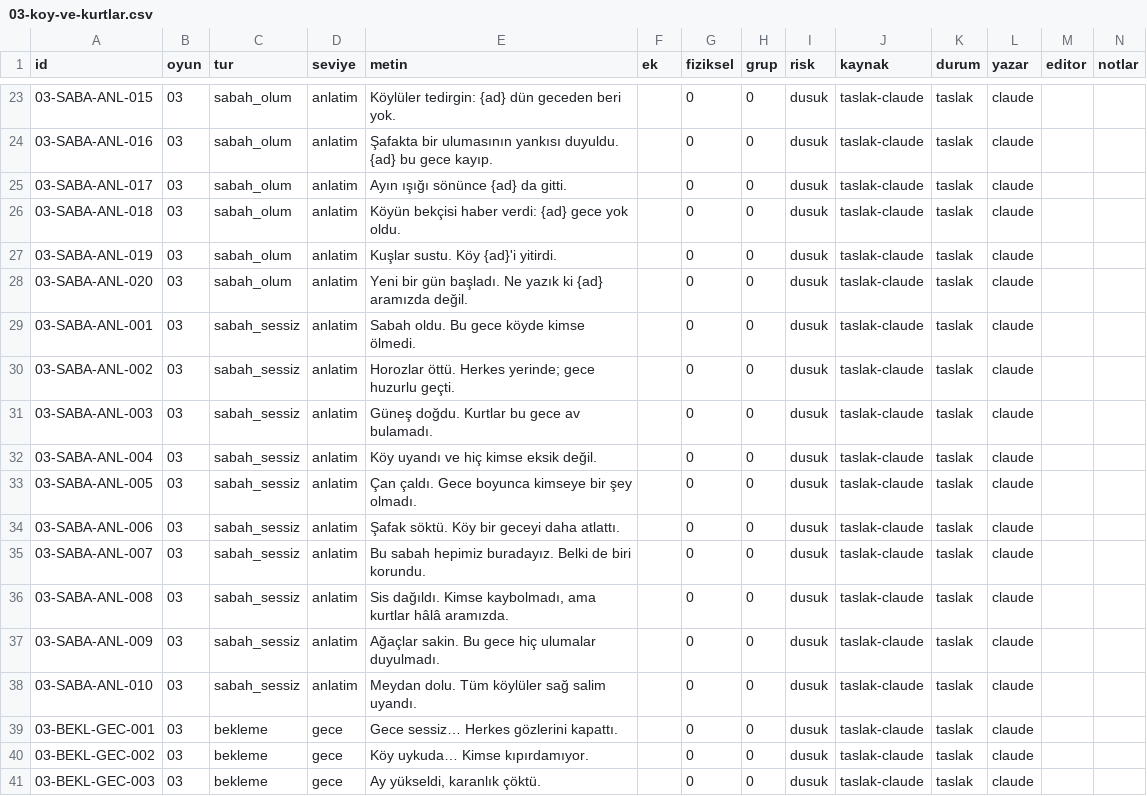
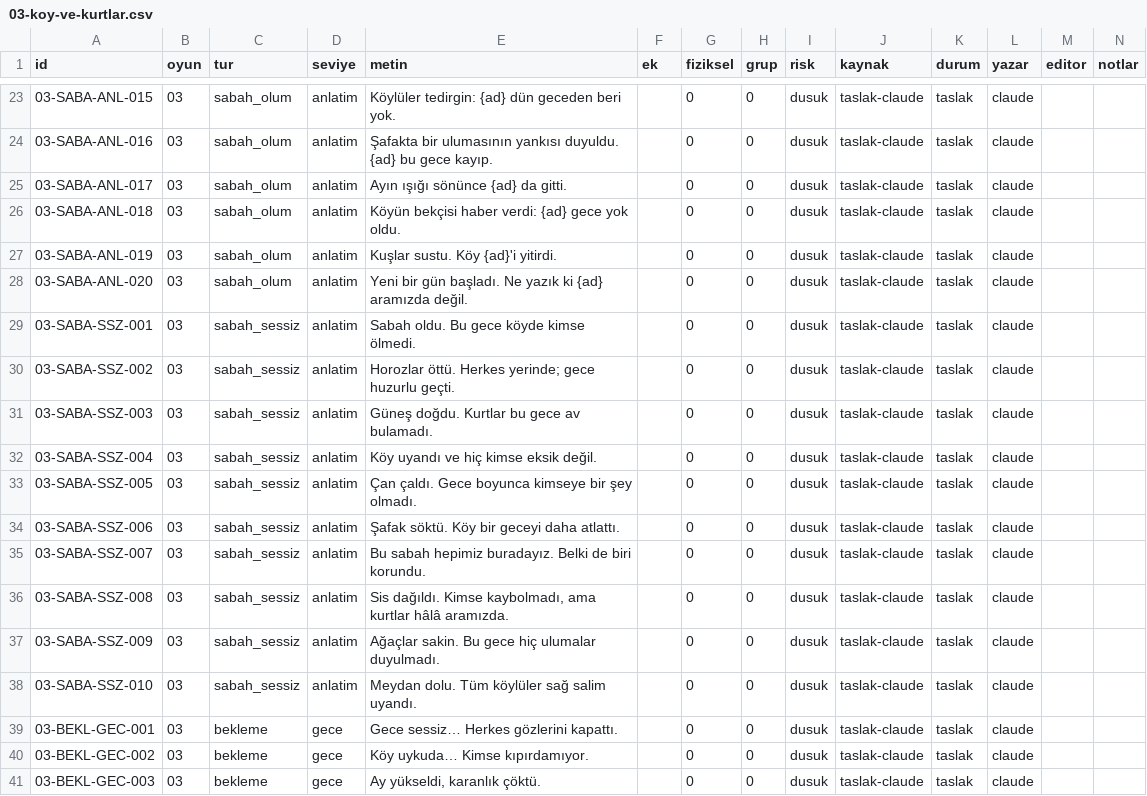
Before and after one commit to emrecantural/oyun-gecesi-repo, a CSV file: app/assets/icerik/03-koy-ve-kurtlar.csv, drawn as a sheet; only a part is shown, gaps mark what is left out.

```diff
--- a/app/assets/icerik/03-koy-ve-kurtlar.csv
+++ b/app/assets/icerik/03-koy-ve-kurtlar.csv
@@ -28,12 +28,12 @@ id,oyun,tur,seviye,metin,ek,fiziksel,grup,risk,kaynak,durum,yazar,editor,notlar
 03-SABA-ANL-020,03,sabah_olum,anlatim,Yeni bir gün başladı. Ne yazık ki {ad} aramızda değil.,,0,0,dusuk,taslak-claude,taslak,claude,,
-03-SABA-ANL-001,03,sabah_sessiz,anlatim,Sabah oldu. Bu gece köyde kimse ölmedi.,,0,0,dusuk,taslak-claude,taslak,claude,,
-03-SABA-ANL-002,03,sabah_sessiz,anlatim,Horozlar öttü. Herkes yerinde; gece huzurlu geçti.,,0,0,dusuk,taslak-claude,taslak,claude,,
-03-SABA-ANL-003,03,sabah_sessiz,anlatim,Güneş doğdu. Kurtlar bu gece av bulamadı.,,0,0,dusuk,taslak-claude,taslak,claude,,
-03-SABA-ANL-004,03,sabah_sessiz,anlatim,Köy uyandı ve hiç kimse eksik değil.,,0,0,dusuk,taslak-claude,taslak,claude,,
-03-SABA-ANL-005,03,sabah_sessiz,anlatim,Çan çaldı. Gece boyunca kimseye bir şey olmadı.,,0,0,dusuk,taslak-claude,taslak,claude,,
-03-SABA-ANL-006,03,sabah_sessiz,anlatim,Şafak söktü. Köy bir geceyi daha atlattı.,,0,0,dusuk,taslak-claude,taslak,claude,,
-03-SABA-ANL-007,03,sabah_sessiz,anlatim,Bu sabah hepimiz buradayız. Belki de biri korundu.,,0,0,dusuk,taslak-claude,taslak,claude,,
-03-SABA-ANL-008,03,sabah_sessiz,anlatim,"Sis dağıldı. Kimse kaybolmadı, ama kurtlar hâlâ aramızda.",,0,0,dusuk,taslak-claude,taslak,claude,,
-03-SABA-ANL-009,03,sabah_sessiz,anlatim,Ağaçlar sakin. Bu gece hiç ulumalar duyulmadı.,,0,0,dusuk,taslak-claude,taslak,claude,,
-03-SABA-ANL-010,03,sabah_sessiz,anlatim,Meydan dolu. Tüm köylüler sağ salim uyandı.,,0,0,dusuk,taslak-claude,taslak,claude,,
+03-SABA-SSZ-001,03,sabah_sessiz,anlatim,Sabah oldu. Bu gece köyde kimse ölmedi.,,0,0,dusuk,taslak-claude,taslak,claude,,
+03-SABA-SSZ-002,03,sabah_sessiz,anlatim,Horozlar öttü. Herkes yerinde; gece huzurlu geçti.,,0,0,dusuk,taslak-claude,taslak,claude,,
+03-SABA-SSZ-003,03,sabah_sessiz,anlatim,Güneş doğdu. Kurtlar bu gece av bulamadı.,,0,0,dusuk,taslak-claude,taslak,claude,,
+03-SABA-SSZ-004,03,sabah_sessiz,anlatim,Köy uyandı ve hiç kimse eksik değil.,,0,0,dusuk,taslak-claude,taslak,claude,,
+03-SABA-SSZ-005,03,sabah_sessiz,anlatim,Çan çaldı. Gece boyunca kimseye bir şey olmadı.,,0,0,dusuk,taslak-claude,taslak,claude,,
+03-SABA-SSZ-006,03,sabah_sessiz,anlatim,Şafak söktü. Köy bir geceyi daha atlattı.,,0,0,dusuk,taslak-claude,taslak,claude,,
+03-SABA-SSZ-007,03,sabah_sessiz,anlatim,Bu sabah hepimiz buradayız. Belki de biri korundu.,,0,0,dusuk,taslak-claude,taslak,claude,,
+03-SABA-SSZ-008,03,sabah_sessiz,anlatim,"Sis dağıldı. Kimse kaybolmadı, ama kurtlar hâlâ aramızda.",,0,0,dusuk,taslak-claude,taslak,claude,,
+03-SABA-SSZ-009,03,sabah_sessiz,anlatim,Ağaçlar sakin. Bu gece hiç ulumalar duyulmadı.,,0,0,dusuk,taslak-claude,taslak,claude,,
+03-SABA-SSZ-010,03,sabah_sessiz,anlatim,Meydan dolu. Tüm köylüler sağ salim uyandı.,,0,0,dusuk,taslak-claude,taslak,claude,,
 03-BEKL-GEC-001,03,bekleme,gece,Gece sessiz… Herkes gözlerini kapattı.,,0,0,dusuk,taslak-claude,taslak,claude,,
```
Also changed, not shown: app/assets/icerik/02-kim-casus.csv, 1 other file.
